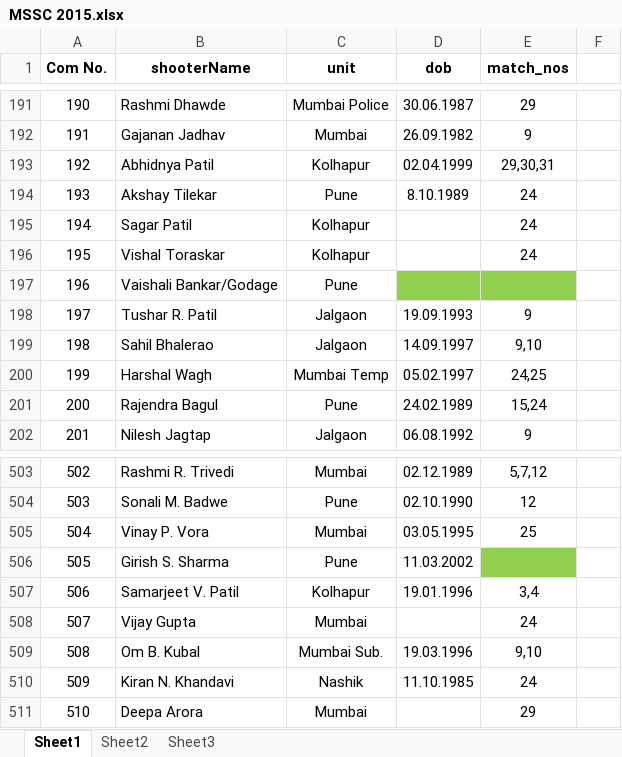
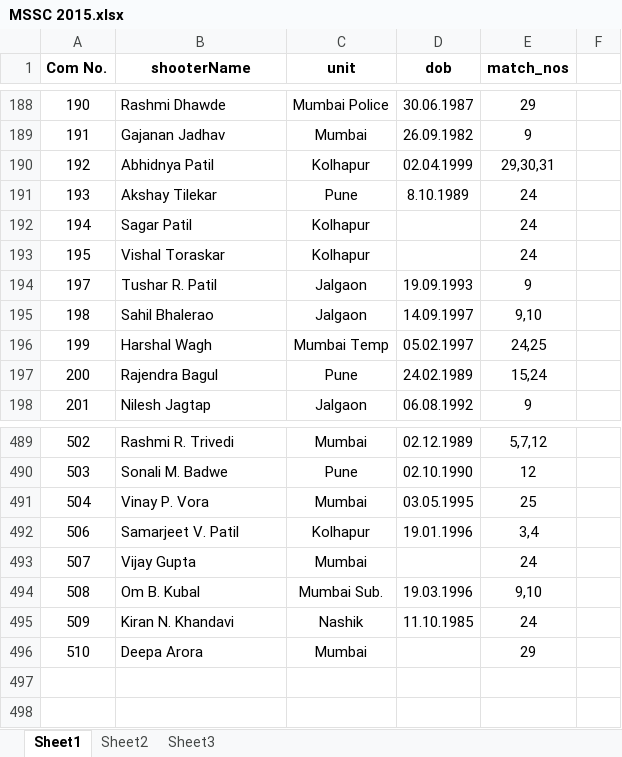
Before and after one commit to ninadpchaudhari/MRA, an Excel workbook: other_files/MSSC 2015.xlsx, sheet Sheet1, drawn as a sheet; only a part is shown, gaps mark what is left out; values as stored, in another font and other column widths than the file's, no borders; the diff covers the shown part only; the diff names each change by its address in the sheet, - before the commit and + after, or states it on an @@ line.

```diff
--- a/other_files/MSSC 2015.xlsx (sheet Sheet1)
+++ b/other_files/MSSC 2015.xlsx (sheet Sheet1)
-row 197: 196 | Vaishali Bankar/Godage | Pune
-row 506: 505 | Girish S. Sharma | Pune | 11.03.2002
```
Also changed, not shown: 13 removed rows elsewhere in this sheet, 24 other files.
